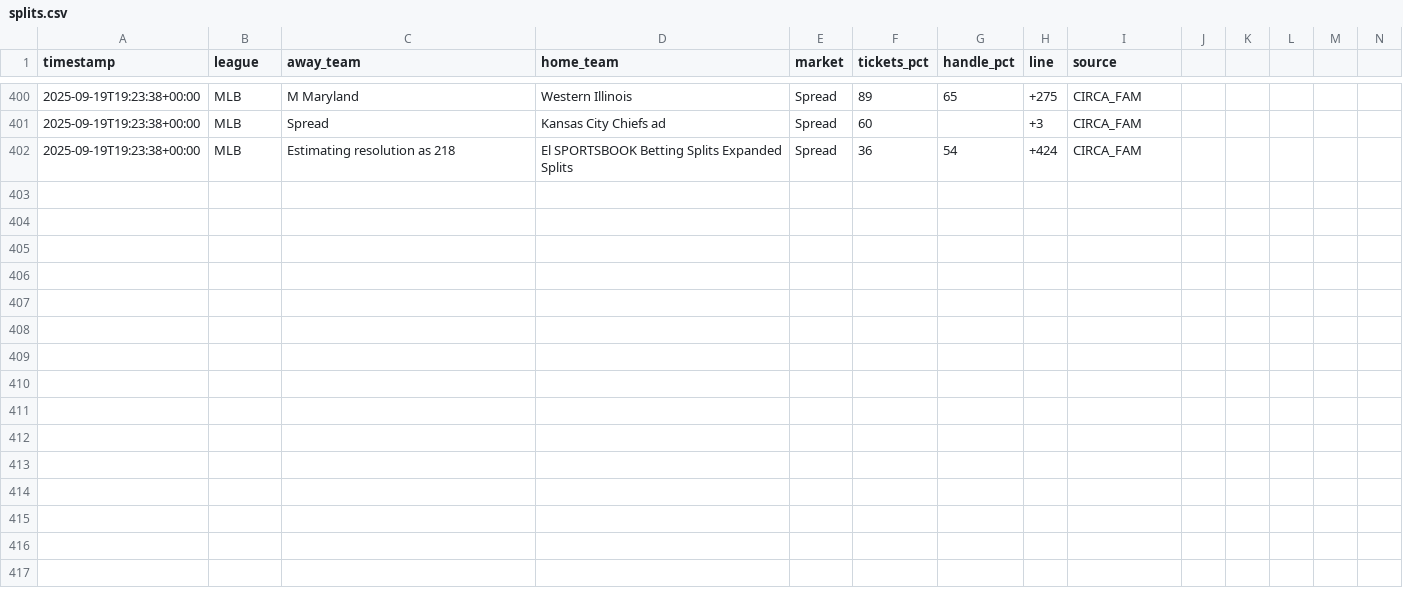
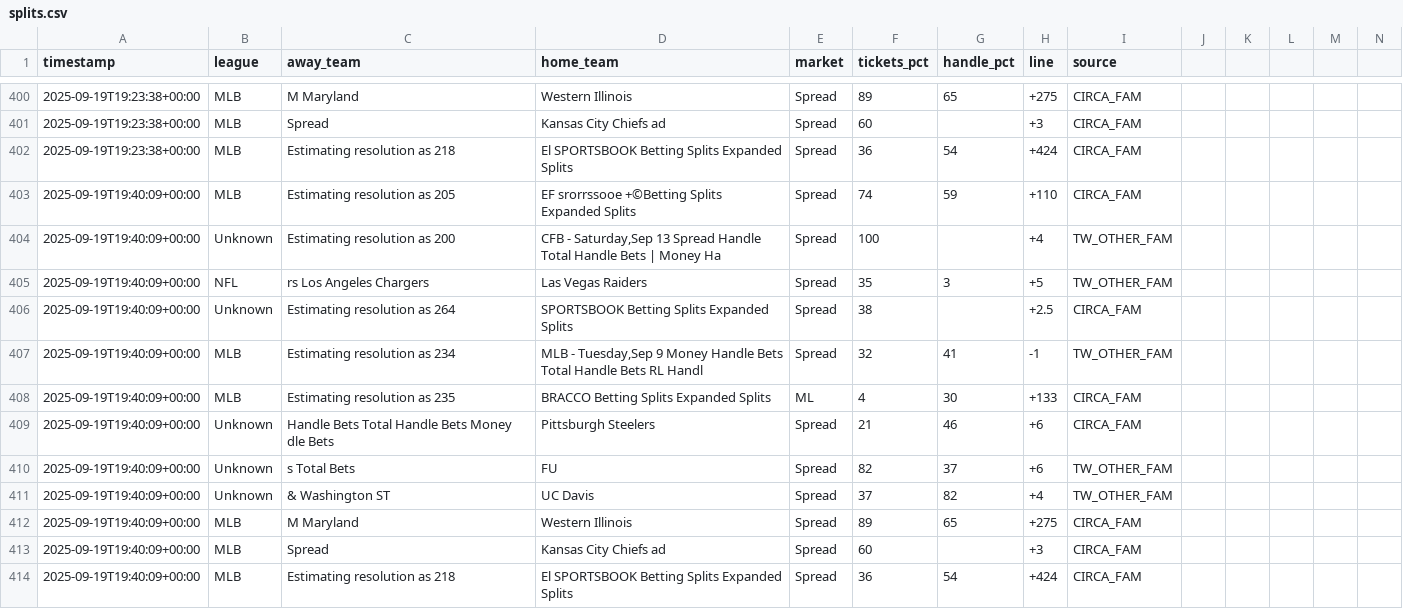
Before and after one commit to dannyjdalzell/splits-feed, a CSV file: splits.csv, drawn as a sheet; only a part is shown, gaps mark what is left out; rows hold the shown columns only; the diff names each change by its address in the sheet, - before the commit and + after, or states it on an @@ line.

```diff
--- a/splits.csv
+++ b/splits.csv
+row 403: 2025-09-19T19:40:09+00:00 | MLB | Estimating resolution as 205 | EF srorrssooe +©Betting Splits Expanded Splits | Spread | 74 | 59 | +110 | CIRCA_FAM
+row 404: 2025-09-19T19:40:09+00:00 | Unknown | Estimating resolution as 200 | CFB - Saturday,Sep 13 Spread Handle Total Handle Bets | Money Ha | Spread | 100 |  | +4 | TW_OTHER_FAM
+row 405: 2025-09-19T19:40:09+00:00 | NFL | rs Los Angeles Chargers | Las Vegas Raiders | Spread | 35 | 3 | +5 | TW_OTHER_FAM
+row 406: 2025-09-19T19:40:09+00:00 | Unknown | Estimating resolution as 264 | SPORTSBOOK Betting Splits Expanded Splits | Spread | 38 |  | +2.5 | CIRCA_FAM
+row 407: 2025-09-19T19:40:09+00:00 | MLB | Estimating resolution as 234 | MLB - Tuesday,Sep 9 Money Handle Bets Total Handle Bets RL Handl | Spread | 32 | 41 | -1 | TW_OTHER_FAM
+row 408: 2025-09-19T19:40:09+00:00 | MLB | Estimating resolution as 235 | BRACCO Betting Splits Expanded Splits | ML | 4 | 30 | +133 | CIRCA_FAM
+row 409: 2025-09-19T19:40:09+00:00 | Unknown | Handle Bets Total Handle Bets Money dle Bets | Pittsburgh Steelers | Spread | 21 | 46 | +6 | CIRCA_FAM
+row 410: 2025-09-19T19:40:09+00:00 | Unknown | s Total Bets | FU | Spread | 82 | 37 | +6 | TW_OTHER_FAM
+row 411: 2025-09-19T19:40:09+00:00 | Unknown | & Washington ST | UC Davis | Spread | 37 | 82 | +4 | TW_OTHER_FAM
+row 412: 2025-09-19T19:40:09+00:00 | MLB | M Maryland | Western Illinois | Spread | 89 | 65 | +275 | CIRCA_FAM
+row 413: 2025-09-19T19:40:09+00:00 | MLB | Spread | Kansas City Chiefs ad | Spread | 60 |  | +3 | CIRCA_FAM
+row 414: 2025-09-19T19:40:09+00:00 | MLB | Estimating resolution as 218 | El SPORTSBOOK Betting Splits Expanded Splits | Spread | 36 | 54 | +424 | CIRCA_FAM
```
